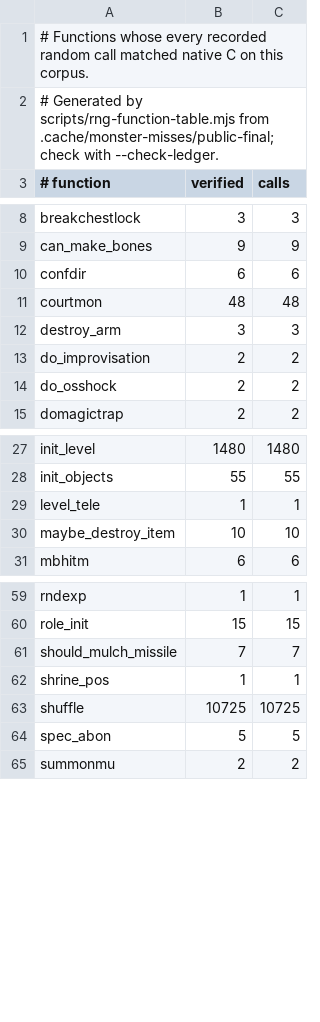
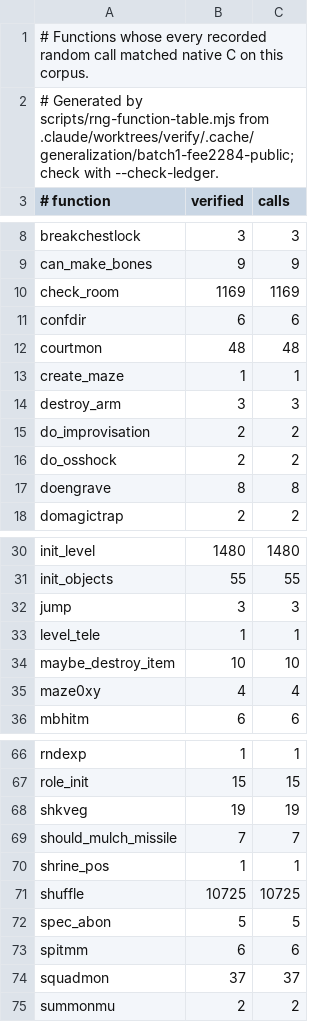
Before and after one commit to daoa0601/teleport-contest, a TSV file: docs/ledger/public-rng.tsv, drawn as a sheet; only a part is shown, gaps mark what is left out; the diff covers the shown part only.

```diff
--- a/docs/ledger/public-rng.tsv
+++ b/docs/ledger/public-rng.tsv
@@ -1,3 +1,3 @@
 # Functions whose every recorded random call matched native C on this corpus.
-# Generated by scripts/rng-function-table.mjs from .cache/monster-misses/public-final; check with --check-ledger.
+# Generated by scripts/rng-function-table.mjs from .claude/worktrees/verify/.cache/generalization/batch1-fee2284-public; check with --check-ledger.
 # function	verified	calls
@@ -9,4 +9,6 @@ breakchestlock	3	3
 can_make_bones	9	9
+check_room	1169	1169
 confdir	6	6
 courtmon	48	48
+create_maze	1	1
 destroy_arm	3	3
@@ -14,2 +16,3 @@ do_improvisation	2	2
 do_osshock	2	2
+doengrave	8	8
 domagictrap	2	2
@@ -28,4 +31,6 @@ init_level	1480	1480
 init_objects	55	55
+jump	3	3
 level_tele	1	1
 maybe_destroy_item	10	10
+maze0xy	4	4
 mbhitm	6	6
@@ -60,2 +67,3 @@ rndexp	1	1
 role_init	15	15
+shkveg	19	19
 should_mulch_missile	7	7
@@ -64,2 +72,4 @@ shuffle	10725	10725
 spec_abon	5	5
+spitmm	6	6
+squadmon	37	37
 summonmu	2	2
```
Also changed, not shown: 2 added rows elsewhere in this file, docs/ledger/eval-rng.tsv, 1 other file.
